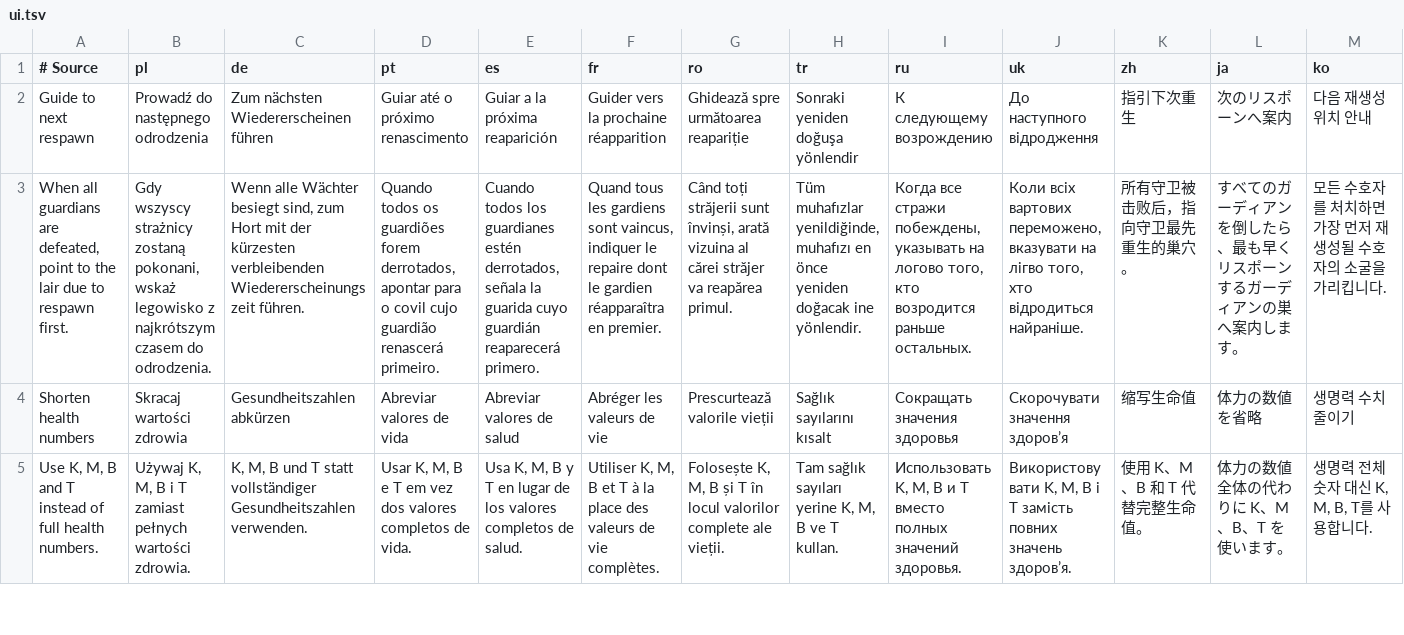
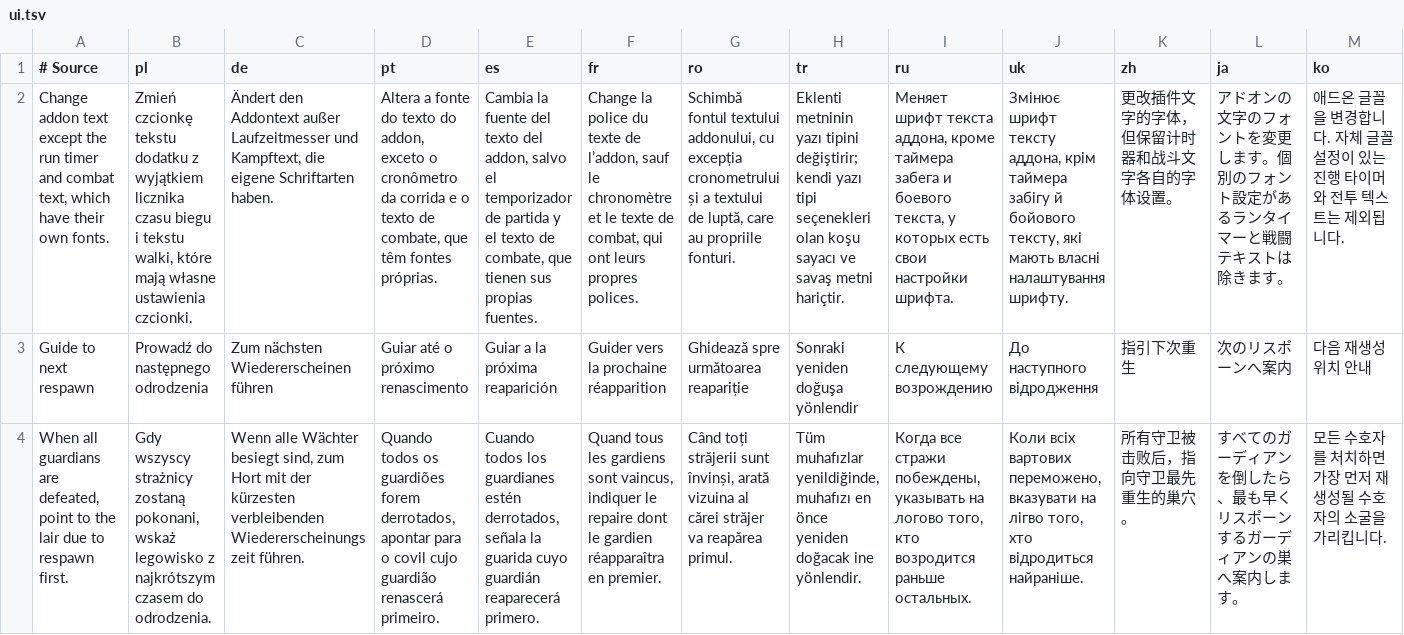
Before and after one commit to migwynkriid13/SurvivorsDragonUi, a TSV file: localization/ui.tsv, drawn as a sheet; only a part is shown; the shorter side is filled out with more unchanged rows; rows hold the shown columns only; the diff names each change by its address in the sheet, - before the commit and + after, or states it on an @@ line.

Commit message:
feature: add a shared Layout font choice

```diff
--- a/localization/ui.tsv
+++ b/localization/ui.tsv
+row 2: Change addon text except the run timer and combat text, which have their own fonts. | Zmień czcionkę tekstu dodatku z wyjątkiem licznika czasu biegu i tekstu walki, które mają własne ustawienia czcionki. | Ändert den Addontext außer Laufzeitmesser und Kampftext, die eigene Schriftarten haben. | Altera a fonte do texto do addon, exceto o cronômetro da corrida e o texto de combate, que têm fontes próprias. | Cambia la fuente del texto del addon, salvo el temporizador de partida y el texto de combate, que tienen sus propias fuentes. | Change la police du texte de l’addon, sauf le chronomètre et le texte de combat, qui ont leurs propres polices. | Schimbă fontul textului addonului, cu excepția cronometrului și a textului de luptă, care au propriile fonturi. | Eklenti metninin yazı tipini değiştirir; kendi yazı tipi seçenekleri olan koşu sayacı ve savaş metni hariçtir. | Меняет шрифт текста аддона, кроме таймера забега и боевого текста, у которых есть свои настройки шрифта. | Змінює шрифт тексту аддона, крім таймера забігу й бойового тексту, які мають власні налаштування шрифту. | 更改插件文字的字体，但保留计时器和战斗文字各自的字体设置。 | アドオンの文字のフォントを変更します。個別のフォント設定があるランタイマーと戦闘テキストは除きます。 | 애드온 글꼴을 변경합니다. 자체 글꼴 설정이 있는 진행 타이머와 전투 텍스트는 제외됩니다.
```
Also changed, not shown: 19 other files.
